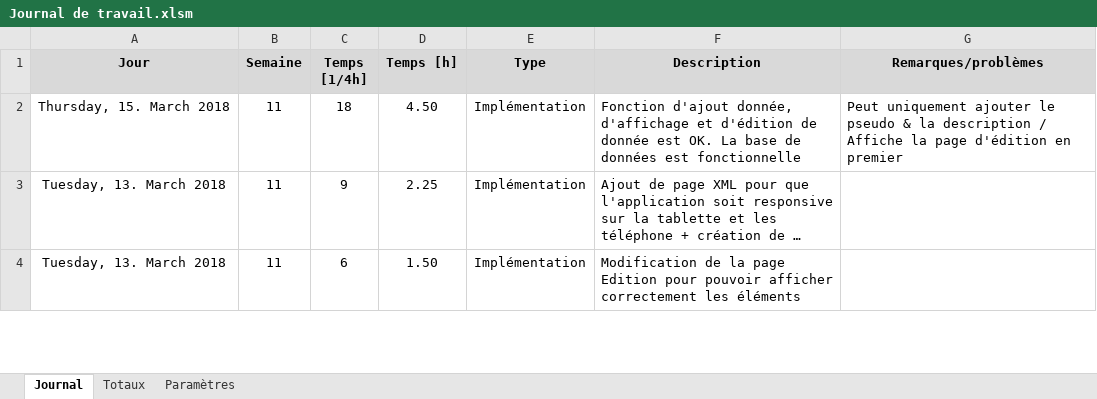
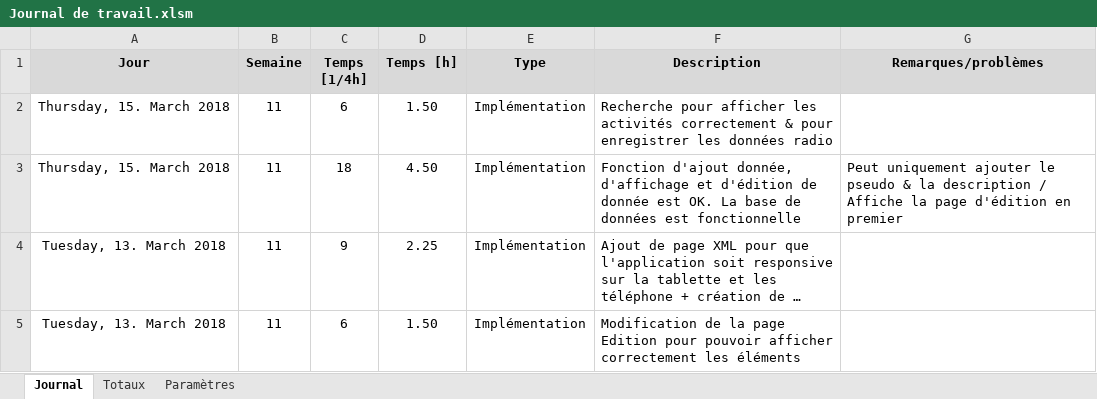
Before and after one commit to Ethylen/PreTPI-CosWorld, an Excel workbook: Journaux/Journal de travail.xlsm, sheet Journal, drawn as a sheet; only a part is shown; long unchanged cells end in …; values as stored, in another font and other column widths than the file's, no borders; charts and pictures not drawn; the diff names each change by its address in the sheet, - before the commit and + after, or states it on an @@ line.

Commit message:
MAJ

```diff
--- a/Journaux/Journal de travail.xlsm (sheet Journal)
+++ b/Journaux/Journal de travail.xlsm (sheet Journal)
+row 2: Thursday, 15. March 2018 | 11 | 6 | 1.50 | Implémentation | Recherche pour afficher les activités correctement & pour enregistrer les données radio
```
